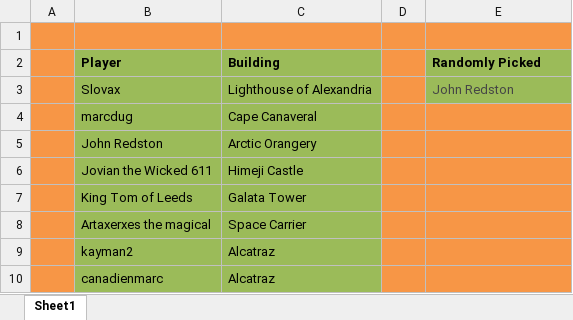
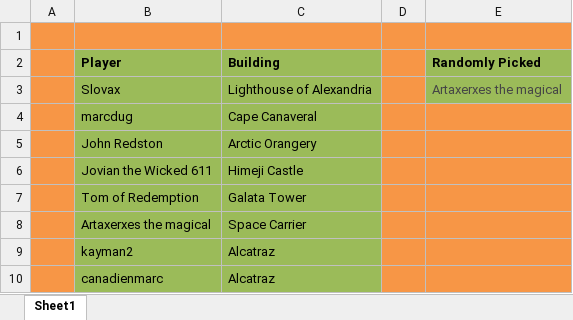
Before and after one commit to LazarusLottery/LazarusLottery.github.io, an Excel workbook: RandomPicker.xlsx, sheet Sheet1, drawn as a sheet; values as stored, in another font and other column widths than the file's, no borders; the diff names each change by its address in the sheet, - before the commit and + after, or states it on an @@ line.

```diff
--- a/RandomPicker.xlsx (sheet Sheet1)
+++ b/RandomPicker.xlsx (sheet Sheet1)
-E3 (Randomly Picked): John Redston
+E3 (Randomly Picked): Artaxerxes the magical
-B7 (Player): King Tom of Leeds
+B7 (Player): Tom of Redemption
```
Also changed, not shown: 2 other files.
